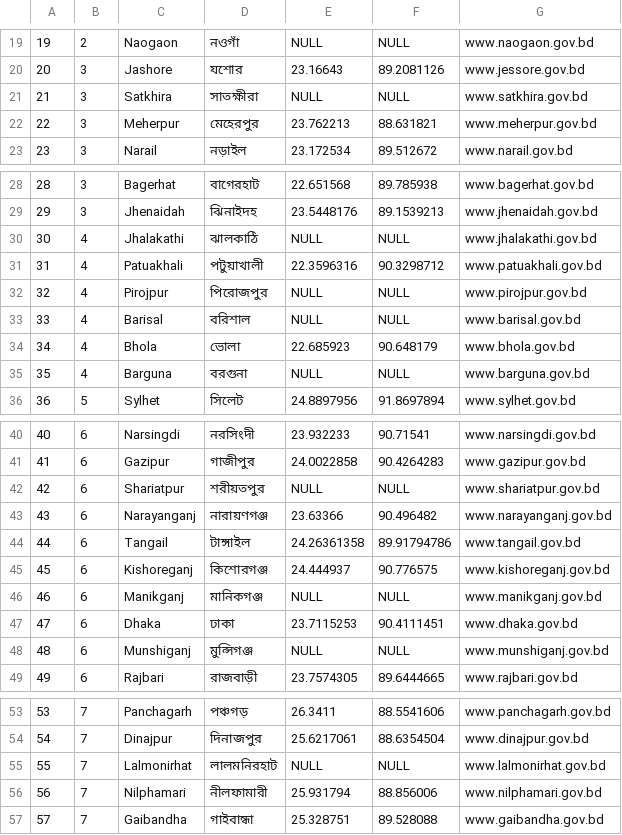
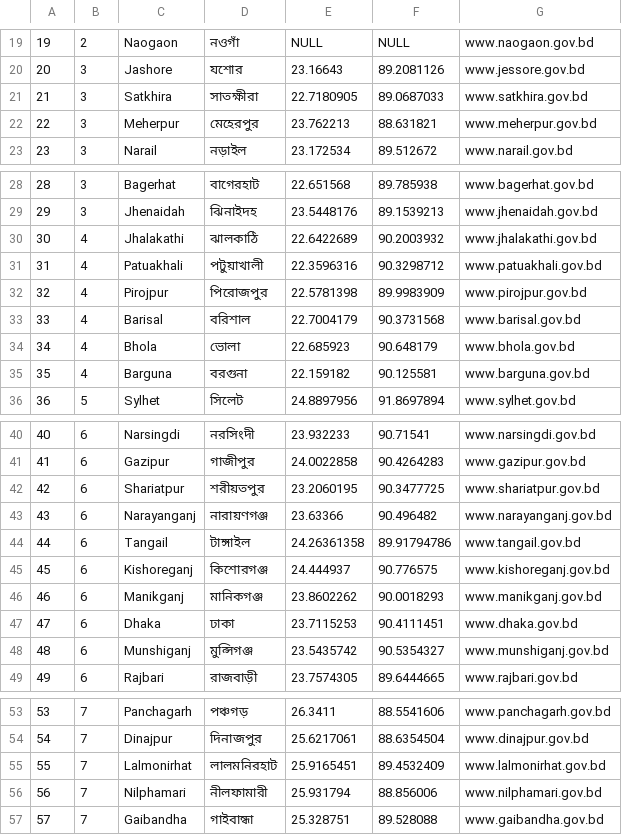
Before and after one commit to nuhil/bangladesh-geocode, a CSV file: districts/districts.csv, drawn as a sheet; only a part is shown, gaps mark what is left out.

Commit message:
Added 9 missing district location

```diff
--- a/districts/districts.csv
+++ b/districts/districts.csv
@@ -20,3 +20,3 @@
 "20","3","Jashore","যশোর","23.16643","89.2081126","www.jessore.gov.bd"
-"21","3","Satkhira","সাতক্ষীরা",NULL,NULL,"www.satkhira.gov.bd"
+"21","3","Satkhira","সাতক্ষীরা","22.7180905", "89.0687033","www.satkhira.gov.bd"
 "22","3","Meherpur","মেহেরপুর","23.762213","88.631821","www.meherpur.gov.bd"
@@ -29,8 +29,8 @@
 "29","3","Jhenaidah","ঝিনাইদহ","23.5448176","89.1539213","www.jhenaidah.gov.bd"
-"30","4","Jhalakathi","ঝালকাঠি",NULL,NULL,"www.jhalakathi.gov.bd"
+"30","4","Jhalakathi","ঝালকাঠি","22.6422689","90.2003932","www.jhalakathi.gov.bd"
 "31","4","Patuakhali","পটুয়াখালী","22.3596316","90.3298712","www.patuakhali.gov.bd"
-"32","4","Pirojpur","পিরোজপুর",NULL,NULL,"www.pirojpur.gov.bd"
-"33","4","Barisal","বরিশাল",NULL,NULL,"www.barisal.gov.bd"
+"32","4","Pirojpur","পিরোজপুর","22.5781398","89.9983909","www.pirojpur.gov.bd"
+"33","4","Barisal","বরিশাল","22.7004179","90.3731568","www.barisal.gov.bd"
 "34","4","Bhola","ভোলা","22.685923","90.648179","www.bhola.gov.bd"
-"35","4","Barguna","বরগুনা",NULL,NULL,"www.barguna.gov.bd"
+"35","4","Barguna","বরগুনা","22.159182","90.125581","www.barguna.gov.bd"
 "36","5","Sylhet","সিলেট","24.8897956","91.8697894","www.sylhet.gov.bd"
@@ -41,3 +41,3 @@
 "41","6","Gazipur","গাজীপুর","24.0022858","90.4264283","www.gazipur.gov.bd"
-"42","6","Shariatpur","শরীয়তপুর",NULL,NULL,"www.shariatpur.gov.bd"
+"42","6","Shariatpur","শরীয়তপুর","23.2060195","90.3477725","www.shariatpur.gov.bd"
 "43","6","Narayanganj","নারায়ণগঞ্জ","23.63366","90.496482","www.narayanganj.gov.bd"
@@ -45,5 +45,5 @@
 "45","6","Kishoreganj","কিশোরগঞ্জ","24.444937","90.776575","www.kishoreganj.gov.bd"
-"46","6","Manikganj","মানিকগঞ্জ",NULL,NULL,"www.manikganj.gov.bd"
+"46","6","Manikganj","মানিকগঞ্জ","23.8602262","90.0018293","www.manikganj.gov.bd"
 "47","6","Dhaka","ঢাকা","23.7115253","90.4111451","www.dhaka.gov.bd"
-"48","6","Munshiganj","মুন্সিগঞ্জ",NULL,NULL,"www.munshiganj.gov.bd"
+"48","6","Munshiganj","মুন্সিগঞ্জ","23.5435742","90.5354327","www.munshiganj.gov.bd"
 "49","6","Rajbari","রাজবাড়ী","23.7574305","89.6444665","www.rajbari.gov.bd"
@@ -54,3 +54,3 @@
 "54","7","Dinajpur","দিনাজপুর","25.6217061","88.6354504","www.dinajpur.gov.bd"
-"55","7","Lalmonirhat","লালমনিরহাট",NULL,NULL,"www.lalmonirhat.gov.bd"
+"55","7","Lalmonirhat","লালমনিরহাট","25.9165451","89.4532409","www.lalmonirhat.gov.bd"
 "56","7","Nilphamari","নীলফামারী","25.931794","88.856006","www.nilphamari.gov.bd"
```
Also changed, not shown: 4 other files.
